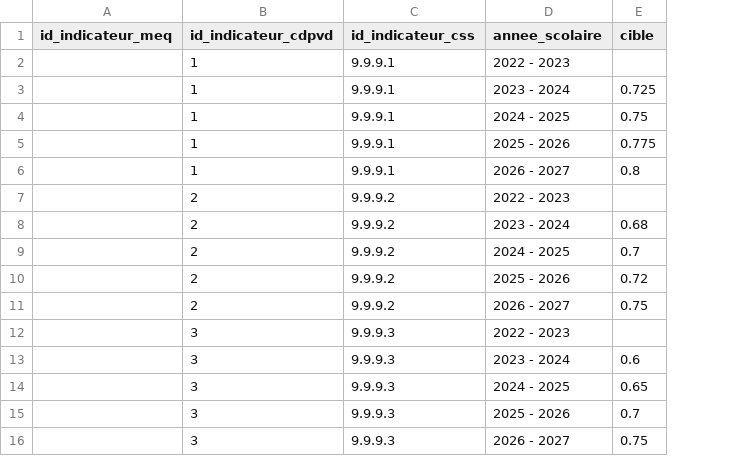
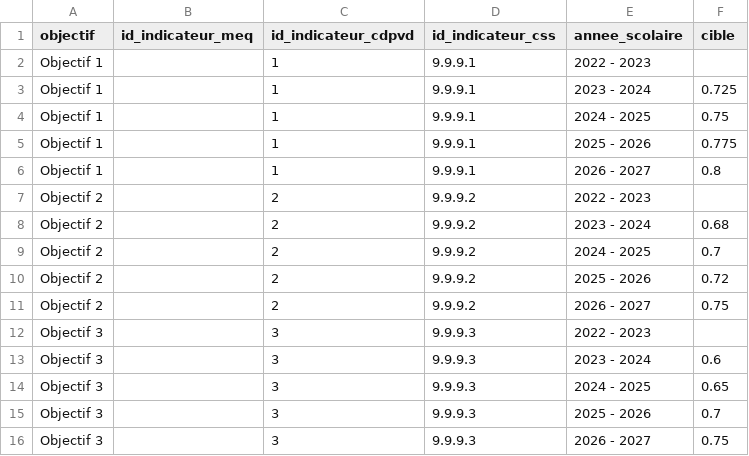
Before and after one commit to CDPVD/cdpvd_dashboards_store, a CSV file: seeds/dashboards/direction_generale/pevr/cibles_indicateurs_annuelles_pevr_cdpvd.csv, drawn as a sheet; the diff names each change by its address in the sheet, - before the commit and + after, or states it on an @@ line.

Commit message:
fix: erreur de seed

```diff
--- a/seeds/dashboards/direction_generale/pevr/cibles_indicateurs_annuelles_pevr_cdpvd.csv
+++ b/seeds/dashboards/direction_generale/pevr/cibles_indicateurs_annuelles_pevr_cdpvd.csv
+column A (objectif), rows 2-16: Objectif 1 | Objectif 1 | Objectif 1 | Objectif 1 | Objectif 1 | Objectif 2 | Objectif 2 | Objectif 2 | Objectif 2 | Objectif 2 | Objectif 3 | Objectif 3 | Objectif 3 | Objectif 3 | Objectif 3
```
Also changed, not shown: 1 other file.
